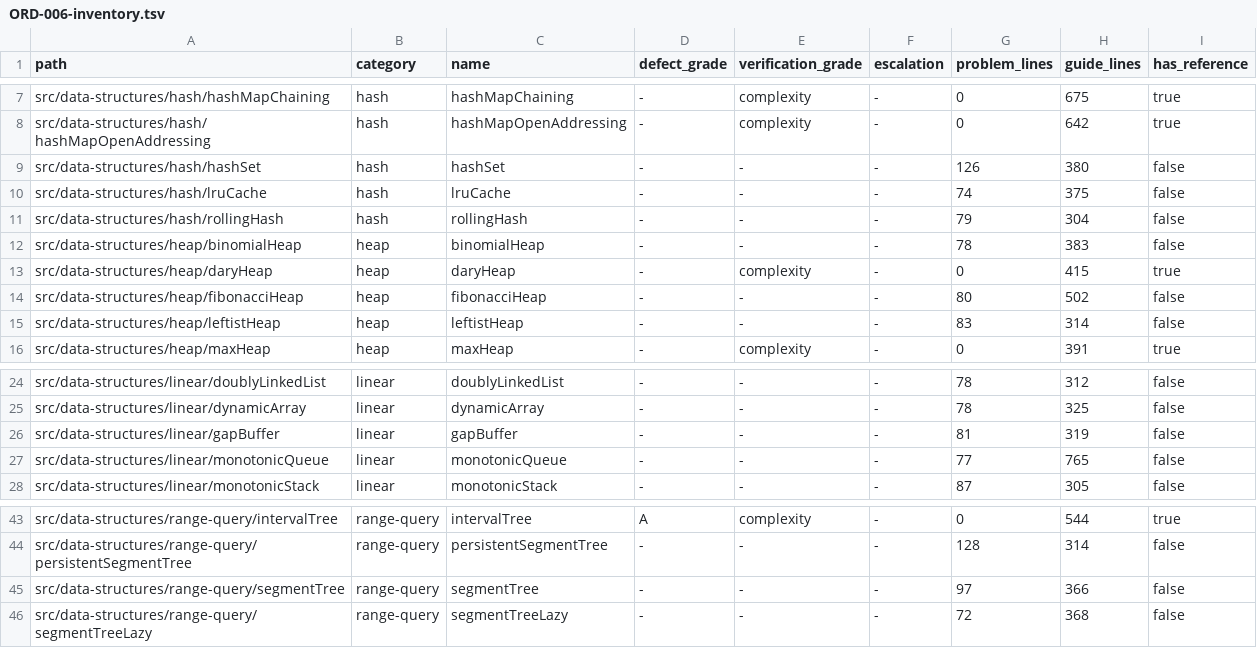
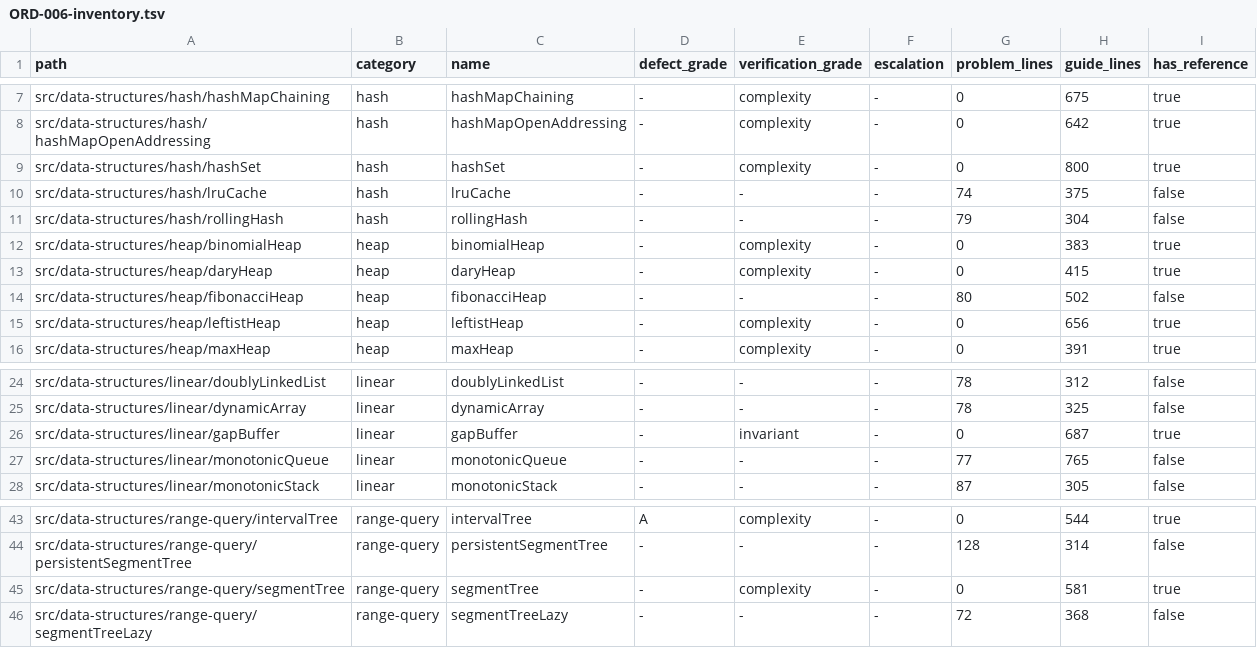
Before and after one commit to centurio1987/grow-up-programming, a TSV file: docs/ORD-006-inventory.tsv, drawn as a sheet; only a part is shown, gaps mark what is left out.

```diff
--- a/docs/ORD-006-inventory.tsv
+++ b/docs/ORD-006-inventory.tsv
@@ -8,9 +8,9 @@ src/data-structures/hash/hashMapChaining	hash	hashMapChaining	-	complexity	-	0	6
 src/data-structures/hash/hashMapOpenAddressing	hash	hashMapOpenAddressing	-	complexity	-	0	642	true
-src/data-structures/hash/hashSet	hash	hashSet	-	-	-	126	380	false
+src/data-structures/hash/hashSet	hash	hashSet	-	complexity	-	0	800	true
 src/data-structures/hash/lruCache	hash	lruCache	-	-	-	74	375	false
 src/data-structures/hash/rollingHash	hash	rollingHash	-	-	-	79	304	false
-src/data-structures/heap/binomialHeap	heap	binomialHeap	-	-	-	78	383	false
+src/data-structures/heap/binomialHeap	heap	binomialHeap	-	complexity	-	0	383	true
 src/data-structures/heap/daryHeap	heap	daryHeap	-	complexity	-	0	415	true
 src/data-structures/heap/fibonacciHeap	heap	fibonacciHeap	-	-	-	80	502	false
-src/data-structures/heap/leftistHeap	heap	leftistHeap	-	-	-	83	314	false
+src/data-structures/heap/leftistHeap	heap	leftistHeap	-	complexity	-	0	656	true
 src/data-structures/heap/maxHeap	heap	maxHeap	-	complexity	-	0	391	true
@@ -25,3 +25,3 @@ src/data-structures/linear/doublyLinkedList	linear	doublyLinkedList	-	-	-	78	312
 src/data-structures/linear/dynamicArray	linear	dynamicArray	-	-	-	78	325	false
-src/data-structures/linear/gapBuffer	linear	gapBuffer	-	-	-	81	319	false
+src/data-structures/linear/gapBuffer	linear	gapBuffer	-	invariant	-	0	687	true
 src/data-structures/linear/monotonicQueue	linear	monotonicQueue	-	-	-	77	765	false
@@ -44,3 +44,3 @@ src/data-structures/range-query/intervalTree	range-query	intervalTree	A	complexi
 src/data-structures/range-query/persistentSegmentTree	range-query	persistentSegmentTree	-	-	-	128	314	false
-src/data-structures/range-query/segmentTree	range-query	segmentTree	-	-	-	97	366	false
+src/data-structures/range-query/segmentTree	range-query	segmentTree	-	complexity	-	0	581	true
 src/data-structures/range-query/segmentTreeLazy	range-query	segmentTreeLazy	-	-	-	72	368	false
```
Also changed, not shown: 59 other files.
